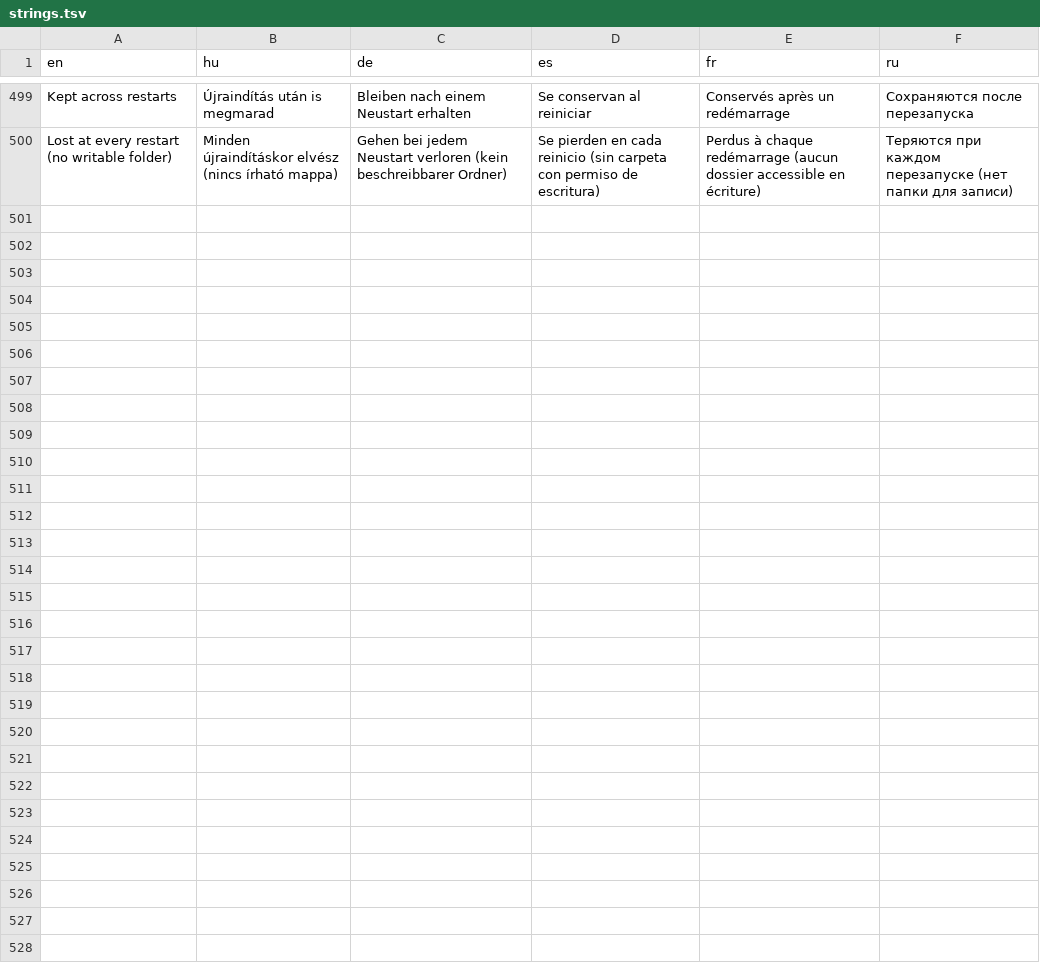
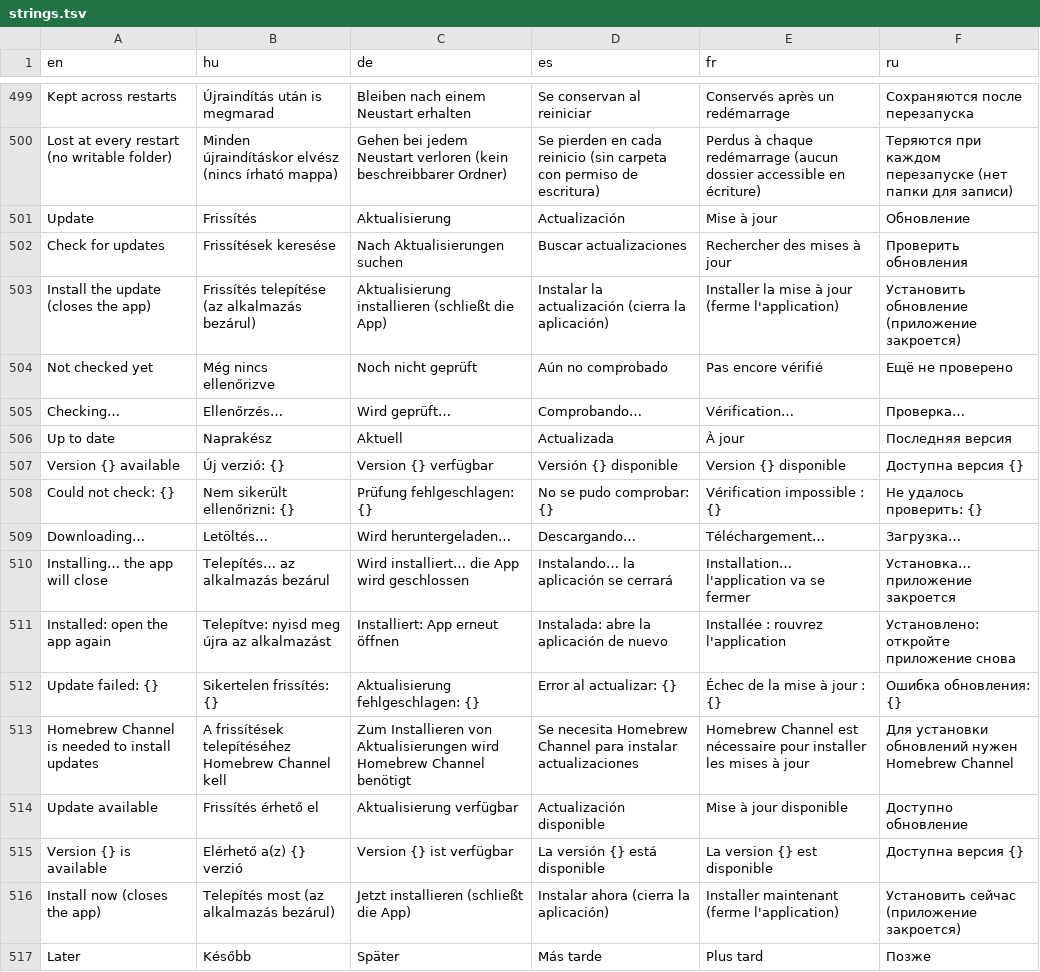
Before and after one commit to danzig666/ytnative, a TSV file: crates/app/i18n/strings.tsv, drawn as a sheet; only a part is shown, gaps mark what is left out; the diff names each change by its address in the sheet, - before the commit and + after, or states it on an @@ line.

```diff
--- a/crates/app/i18n/strings.tsv
+++ b/crates/app/i18n/strings.tsv
+row 501: Update | Frissítés | Aktualisierung | Actualización | Mise à jour | Обновление
+row 502: Check for updates | Frissítések keresése | Nach Aktualisierungen suchen | Buscar actualizaciones | Rechercher des mises à jour | Проверить обновления
+row 503: Install the update (closes the app) | Frissítés telepítése (az alkalmazás bezárul) | Aktualisierung installieren (schließt die App) | Instalar la actualización (cierra la aplicación) | Installer la mise à jour (ferme l'application) | Установить обновление (приложение закроется)
+row 504: Not checked yet | Még nincs ellenőrizve | Noch nicht geprüft | Aún no comprobado | Pas encore vérifié | Ещё не проверено
+row 505: Checking… | Ellenőrzés… | Wird geprüft… | Comprobando… | Vérification… | Проверка…
+row 506: Up to date | Naprakész | Aktuell | Actualizada | À jour | Последняя версия
+row 507: Version {} available | Új verzió: {} | Version {} verfügbar | Versión {} disponible | Version {} disponible | Доступна версия {}
+row 508: Could not check: {} | Nem sikerült ellenőrizni: {} | Prüfung fehlgeschlagen: {} | No se pudo comprobar: {} | Vérification impossible : {} | Не удалось проверить: {}
+row 509: Downloading… | Letöltés… | Wird heruntergeladen… | Descargando… | Téléchargement… | Загрузка…
+row 510: Installing… the app will close | Telepítés… az alkalmazás bezárul | Wird installiert… die App wird geschlossen | Instalando… la aplicación se cerrará | Installation… l'application va se fermer | Установка… приложение закроется
+row 511: Installed: open the app again | Telepítve: nyisd meg újra az alkalmazást | Installiert: App erneut öffnen | Instalada: abre la aplicación de nuevo | Installée : rouvrez l'application | Установлено: откройте приложение снова
+row 512: Update failed: {} | Sikertelen frissítés: {} | Aktualisierung fehlgeschlagen: {} | Error al actualizar: {} | Échec de la mise à jour : {} | Ошибка обновления: {}
+row 513: Homebrew Channel is needed to install updates | A frissítések telepítéséhez Homebrew Channel kell | Zum Installieren von Aktualisierungen wird Homebrew Channel benötigt | Se necesita Homebrew Channel para instalar actualizaciones | Homebrew Channel est nécessaire pour installer les mises à jour | Для установки обновлений нужен Homebrew Channel
+row 514: Update available | Frissítés érhető el | Aktualisierung verfügbar | Actualización disponible | Mise à jour disponible | Доступно обновление
+row 515: Version {} is available | Elérhető a(z) {} verzió | Version {} ist verfügbar | La versión {} está disponible | La version {} est disponible | Доступна версия {}
+row 516: Install now (closes the app) | Telepítés most (az alkalmazás bezárul) | Jetzt installieren (schließt die App) | Instalar ahora (cierra la aplicación) | Installer maintenant (ferme l'application) | Установить сейчас (приложение закроется)
+row 517: Later | Később | Später | Más tarde | Plus tard | Позже
```
Also changed, not shown: 9 other files.
